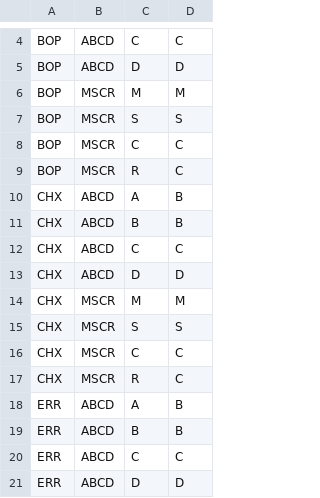
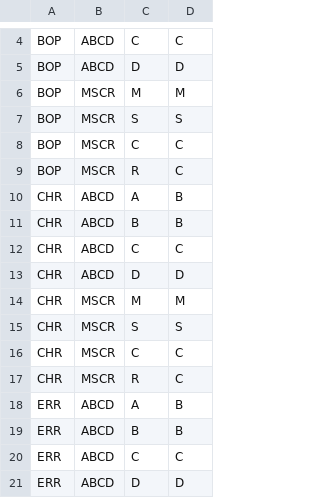
Before and after one commit to Modelisation-DRF/Billonnage, a CSV file: data-raw/fichiers_parametres/ListeCorresPetro.csv, drawn as a sheet; only a part is shown, gaps mark what is left out.

```diff
--- a/data-raw/fichiers_parametres/ListeCorresPetro.csv
+++ b/data-raw/fichiers_parametres/ListeCorresPetro.csv
@@ -9,10 +9,10 @@ BOP;MSCR;C;C
 BOP;MSCR;R;C
-CHX;ABCD;A;B
-CHX;ABCD;B;B
-CHX;ABCD;C;C
-CHX;ABCD;D;D
-CHX;MSCR;M;M
-CHX;MSCR;S;S
-CHX;MSCR;C;C
-CHX;MSCR;R;C
+CHR;ABCD;A;B
+CHR;ABCD;B;B
+CHR;ABCD;C;C
+CHR;ABCD;D;D
+CHR;MSCR;M;M
+CHR;MSCR;S;S
+CHR;MSCR;C;C
+CHR;MSCR;R;C
 ERR;ABCD;A;B
```
Also changed, not shown: data-raw/fichiers_parametres/Petro2015/1234/CovParaPetro_1234.csv, data-raw/fichiers_parametres/Petro2015/1234/ParaPetro_1234_.csv, 8 other files.
